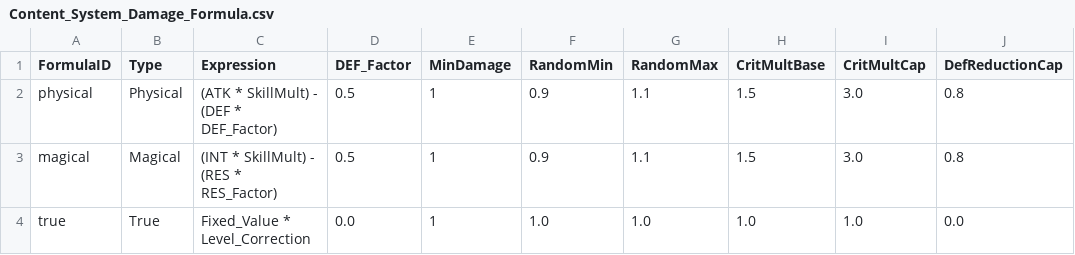
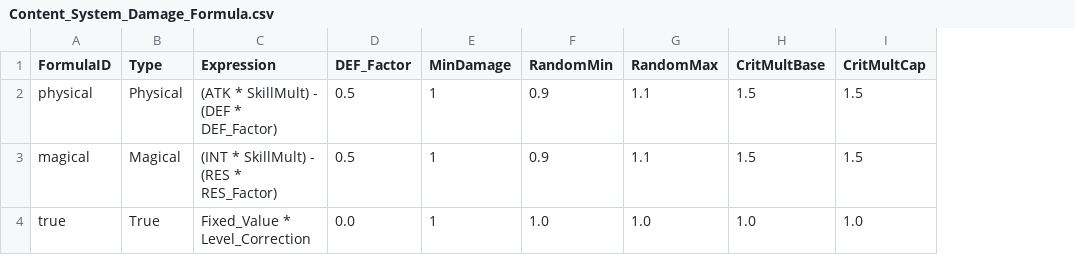
Before and after one commit to Biskraft/ProjectAbyss, a CSV file: Sheets/Content_System_Damage_Formula.csv, drawn as a sheet; the diff names each change by its address in the sheet, - before the commit and + after, or states it on an @@ line.

```diff
--- a/Sheets/Content_System_Damage_Formula.csv
+++ b/Sheets/Content_System_Damage_Formula.csv
-column J (DefReductionCap), rows 2-4: 0.8 | 0.8 | 0.0
-I2:I3 (CritMultCap): 3.0
+I2:I3 (CritMultCap): 1.5
```
Also changed, not shown: 38 other files.
